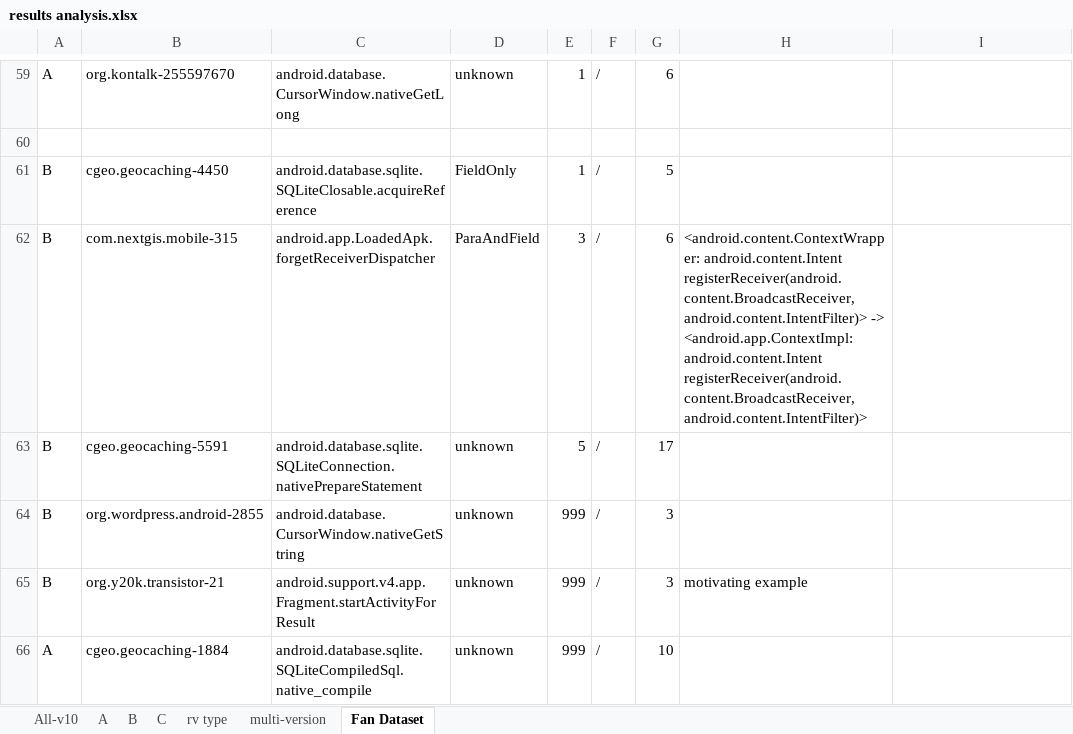
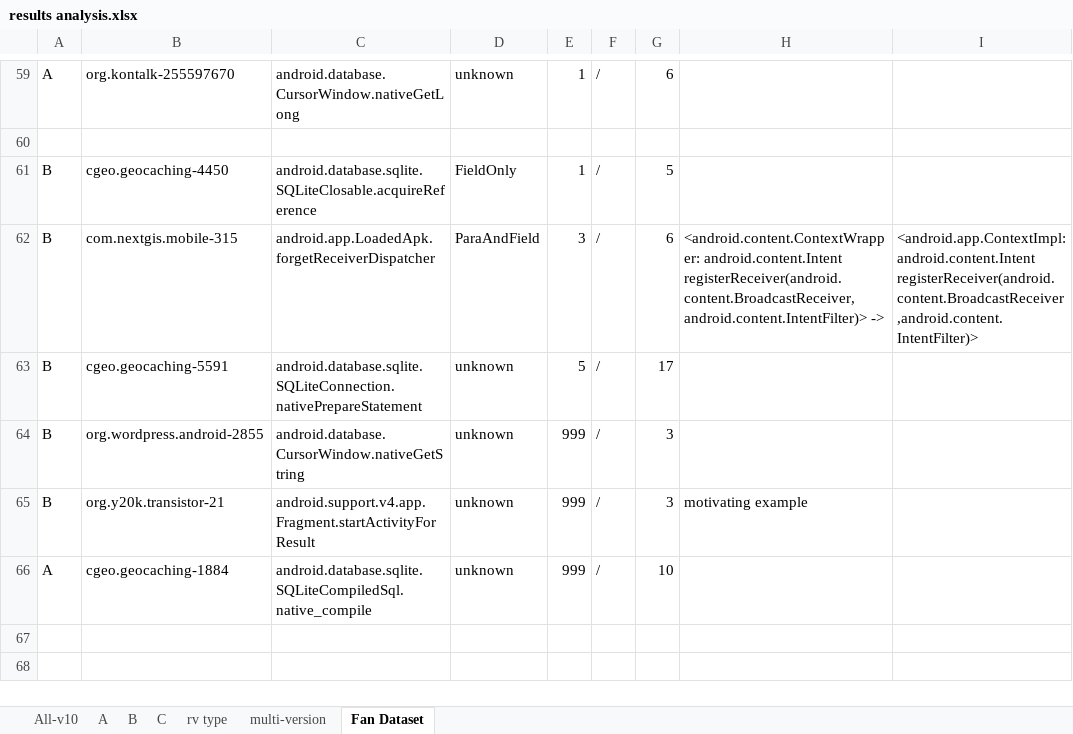
Before and after one commit to hanada31/CrashTracker, an Excel workbook: results analysis.xlsx, sheet Fan Dataset, drawn as a sheet; only a part is shown, gaps mark what is left out; the shorter side is filled out with more unchanged rows; values as stored, in another font and other column widths than the file's, no borders; the diff names each change by its address in the sheet, - before the commit and + after, or states it on an @@ line.

Commit message:
app field analysis for unknown parasource

```diff
--- a/results analysis.xlsx (sheet Fan Dataset)
+++ b/results analysis.xlsx (sheet Fan Dataset)
-H62: …registerReceiver(android.content.BroadcastReceiver,android.content.IntentFilter)> -> <android.app.ContextImpl: android.content.Intent registerReceiver(android.content.BroadcastReceiver,android.content.IntentFilter)>
+H62: …registerReceiver(android.content.BroadcastReceiver,android.content.IntentFilter)> ->
-I62: (empty)
+I62: <android.app.ContextImpl: android.content.Intent registerReceiver(android.content.BroadcastReceiver,android.content.IntentFilter)>
```
Also changed, not shown: 2 other files.
